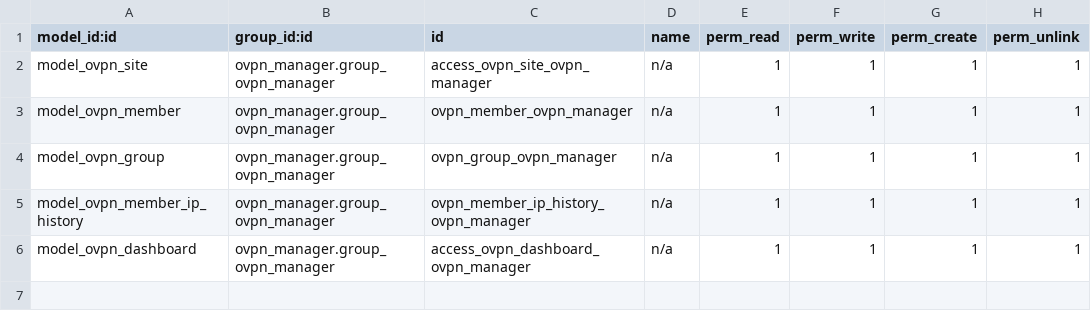
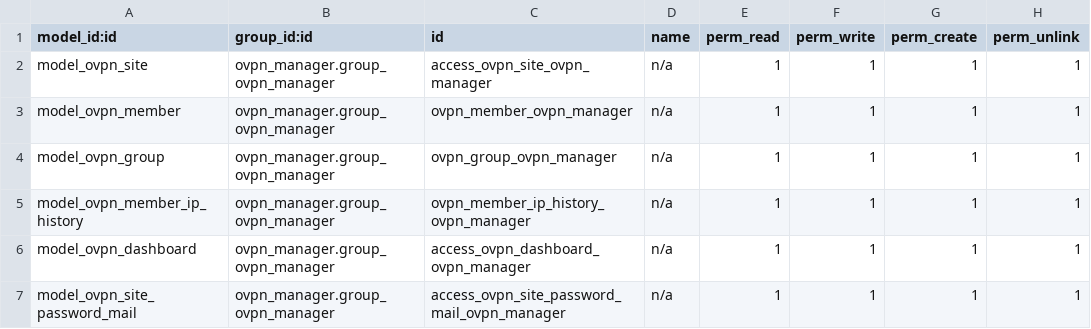
Before and after one commit to marcwimmer/odoo-ovpn-router, a CSV file: addons/ovpn_manager/security/ir.model.access.csv, drawn as a sheet.

Commit message:
ovpn_manager: Site-Passwort maskiert + Wizard zum Mailen an ausgewaehlte Empfaenger

```diff
--- a/addons/ovpn_manager/security/ir.model.access.csv
+++ b/addons/ovpn_manager/security/ir.model.access.csv
@@ -6 +6,2 @@ model_ovpn_member_ip_history,ovpn_manager.group_ovpn_manager,ovpn_member_ip_hist
 model_ovpn_dashboard,ovpn_manager.group_ovpn_manager,access_ovpn_dashboard_ovpn_manager,n/a,1,1,1,1
+model_ovpn_site_password_mail,ovpn_manager.group_ovpn_manager,access_ovpn_site_password_mail_ovpn_manager,n/a,1,1,1,1
```
Also changed, not shown: 9 other files.
